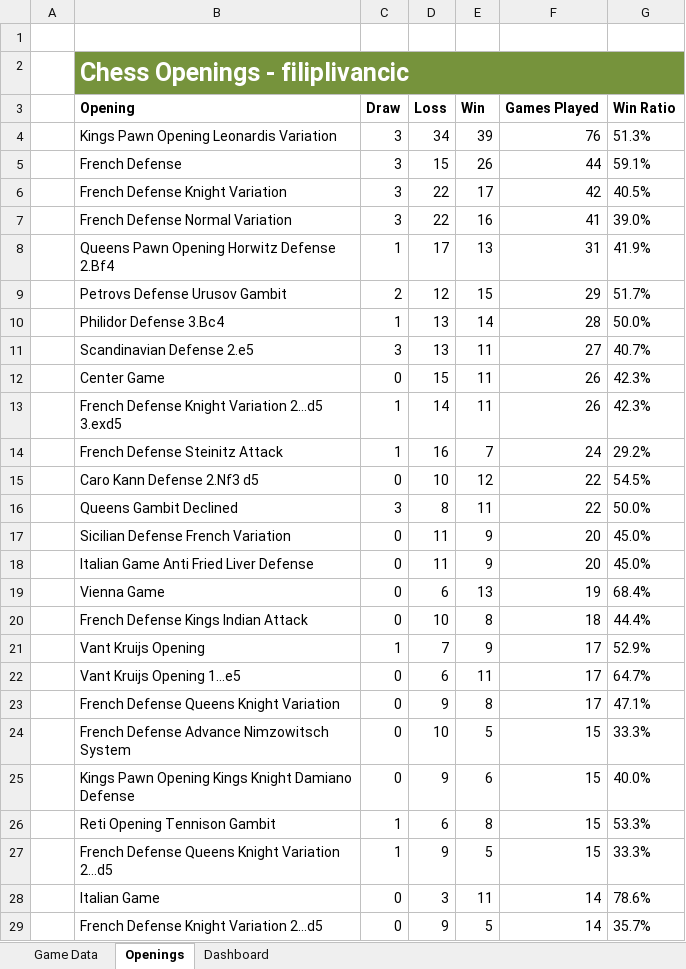
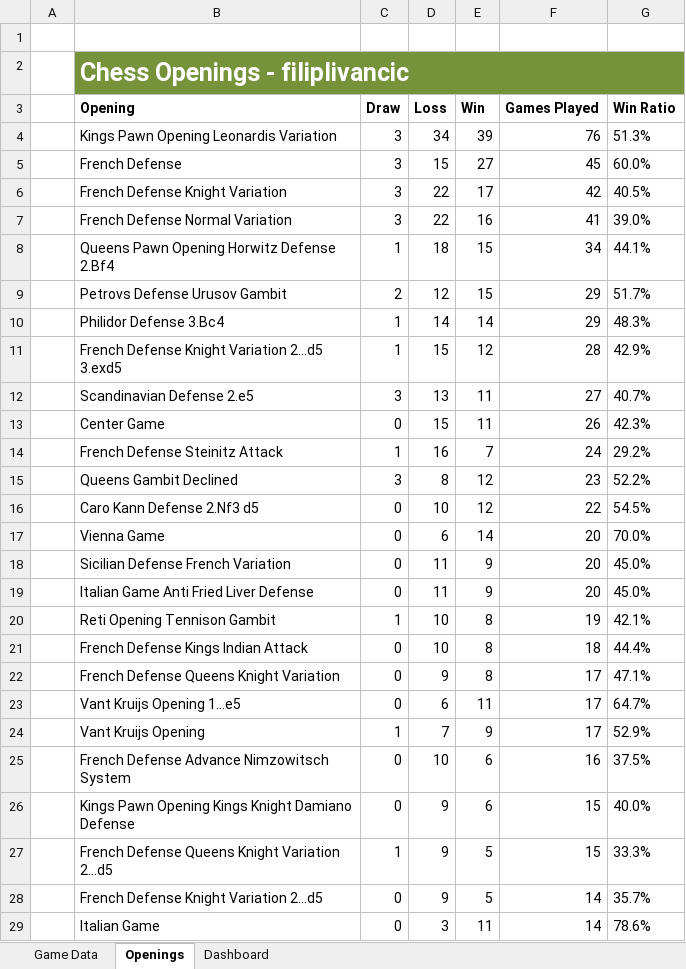
Before and after one commit to Filpill/chess_analysis, an Excel workbook: data/chess_data.xlsx, sheet Openings, drawn as a sheet; only a part is shown; values as stored, in another font and other column widths than the file's, no borders; table styles not drawn; removed rows and columns are numbered as before the commit, all else as after; the diff covers the shown part only; the diff names each change by its address in the sheet, - before the commit and + after, or states it on an @@ line.

```diff
--- a/data/chess_data.xlsx (sheet Openings)
+++ b/data/chess_data.xlsx (sheet Openings)
-E5 (Win): 26
+E5 (Win): 27
-F5 (Games Played): 44
+F5 (Games Played): 45
-G5 (Win Ratio): 59.1%
+G5 (Win Ratio): 60.0%
-D8 (Loss): 17
+D8 (Loss): 18
-E8 (Win): 13
+E8 (Win): 15
-F8 (Games Played): 31
+F8 (Games Played): 34
-G8 (Win Ratio): 41.9%
+G8 (Win Ratio): 44.1%
-D10 (Loss): 13
+D10 (Loss): 14
-F10 (Games Played): 28
+F10 (Games Played): 29
-G10 (Win Ratio): 50.0%
+G10 (Win Ratio): 48.3%
+row 11:  | French Defense Knight Variation 2...d5 3.exd5 | 1 | 15 | 12 | 28 | 42.9%
-row 13:  | French Defense Knight Variation 2...d5 3.exd5 | 1 | 14 | 11 | 26 | 42.3%
+row 15:  | Queens Gambit Declined | 3 | 8 | 12 | 23 | 52.2%
-row 16:  | Queens Gambit Declined | 3 | 8 | 11 | 22 | 50.0%
+row 17:  | Vienna Game | 0 | 6 | 14 | 20 | 70.0%
-row 19:  | Vienna Game | 0 | 6 | 13 | 19 | 68.4%
+row 20:  | Reti Opening Tennison Gambit | 1 | 10 | 8 | 19 | 42.1%
@@ row 23 moved to row 22: French Defense Queens Knight Variation @@
@@ row 22 moved to row 23: Vant Kruijs Opening 1...e5 @@
-E25 (Win): 5
+E25 (Win): 6
-F25 (Games Played): 15
+F25 (Games Played): 16
-G25 (Win Ratio): 33.3%
+G25 (Win Ratio): 37.5%
-row 26:  | Reti Opening Tennison Gambit | 1 | 6 | 8 | 15 | 53.3%
@@ row 29 moved to row 28: French Defense Knight Variation 2...d5 @@
```
Also changed, not shown: 8 added rows, 4 removed rows, 253 moved rows and 5 edited cells elsewhere in this sheet, sheet Game Data, charts or pictures, 12 other files.
